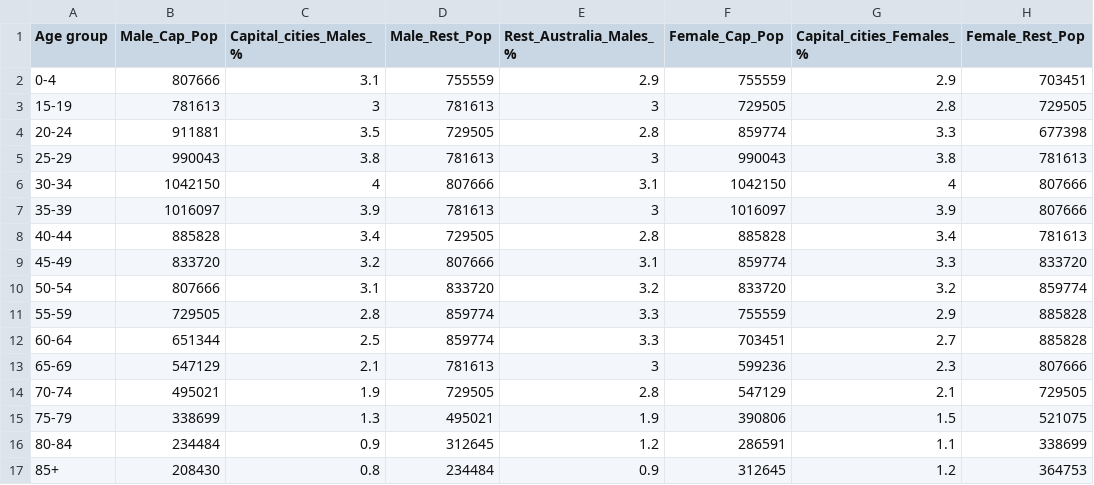
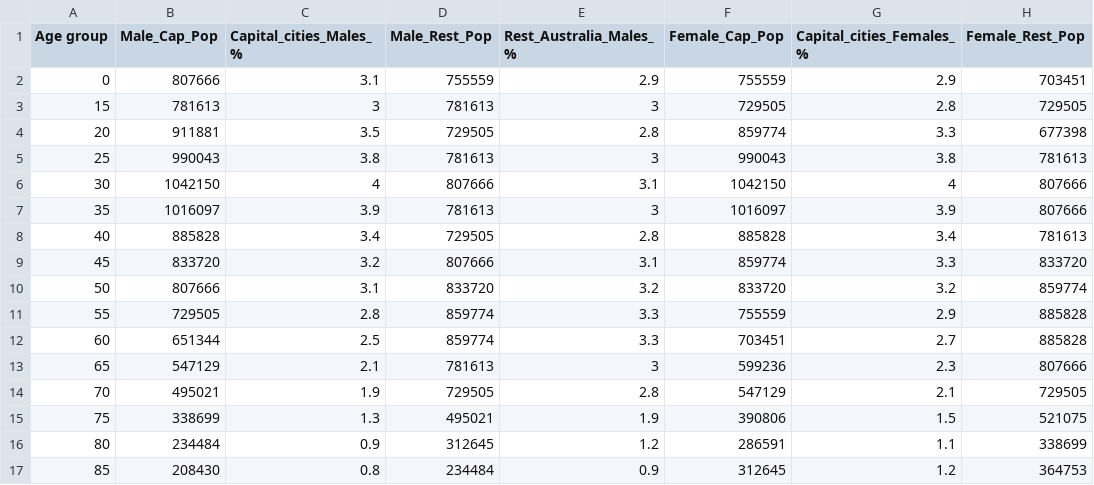
Before and after one commit to duytran1301/FIT3179_vis2, a CSV file: Age and sex distribution.csv, drawn as a sheet; only a part is shown; the diff names each change by its address in the sheet, - before the commit and + after, or states it on an @@ line.

Commit message:
Update Age and sex distribution.csv

```diff
--- a/Age and sex distribution.csv
+++ b/Age and sex distribution.csv
-A2 (Age group): 0-4
+A2 (Age group): 0
-A3 (Age group): 15-19
+A3 (Age group): 15
-A4 (Age group): 20-24
+A4 (Age group): 20
-A5 (Age group): 25-29
+A5 (Age group): 25
-A6 (Age group): 30-34
+A6 (Age group): 30
-A7 (Age group): 35-39
+A7 (Age group): 35
-A8 (Age group): 40-44
+A8 (Age group): 40
-A9 (Age group): 45-49
+A9 (Age group): 45
-A10 (Age group): 50-54
+A10 (Age group): 50
-A11 (Age group): 55-59
+A11 (Age group): 55
-A12 (Age group): 60-64
+A12 (Age group): 60
-A13 (Age group): 65-69
+A13 (Age group): 65
-A14 (Age group): 70-74
+A14 (Age group): 70
-A15 (Age group): 75-79
+A15 (Age group): 75
-A16 (Age group): 80-84
+A16 (Age group): 80
-A17 (Age group): 85+
+A17 (Age group): 85
```
